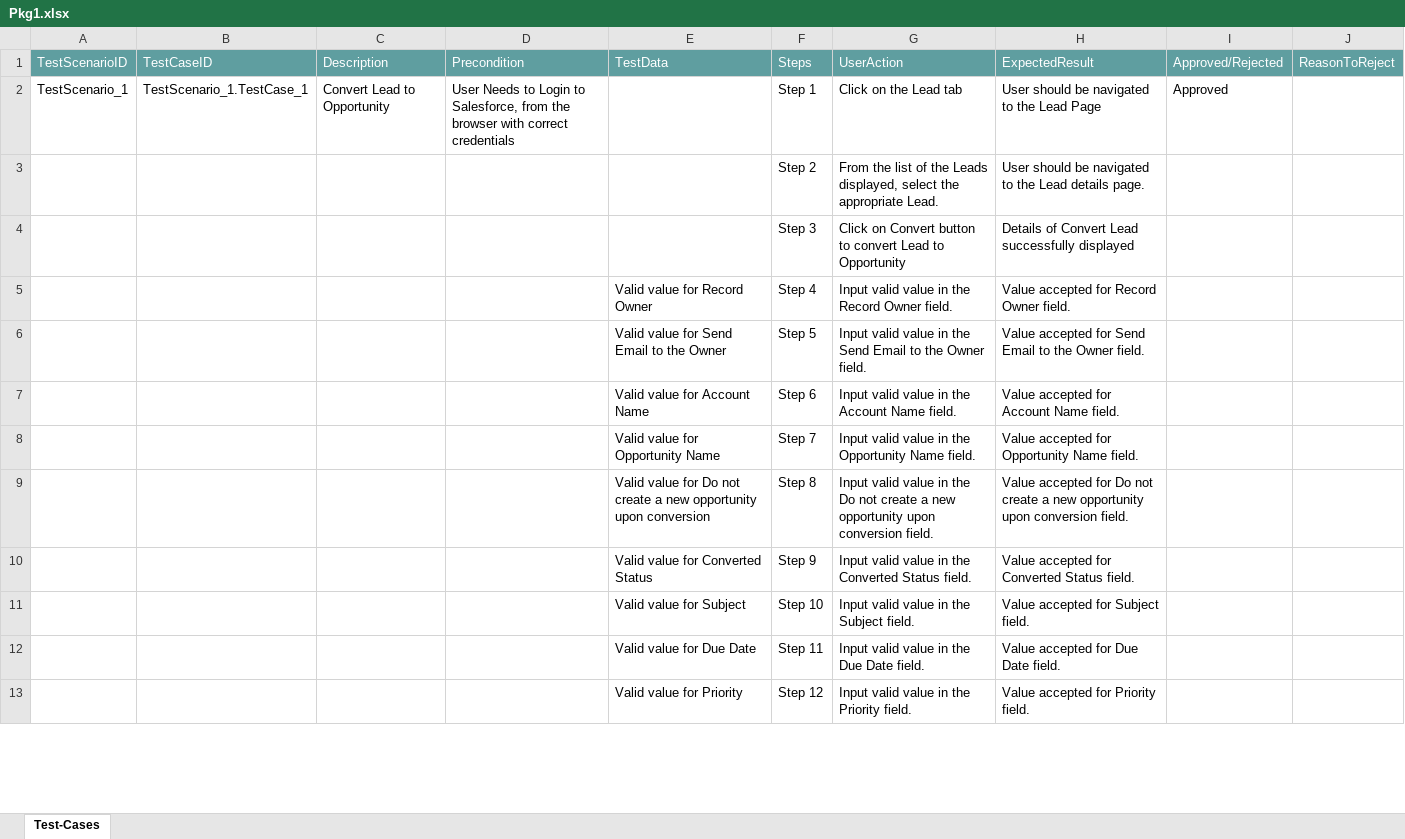
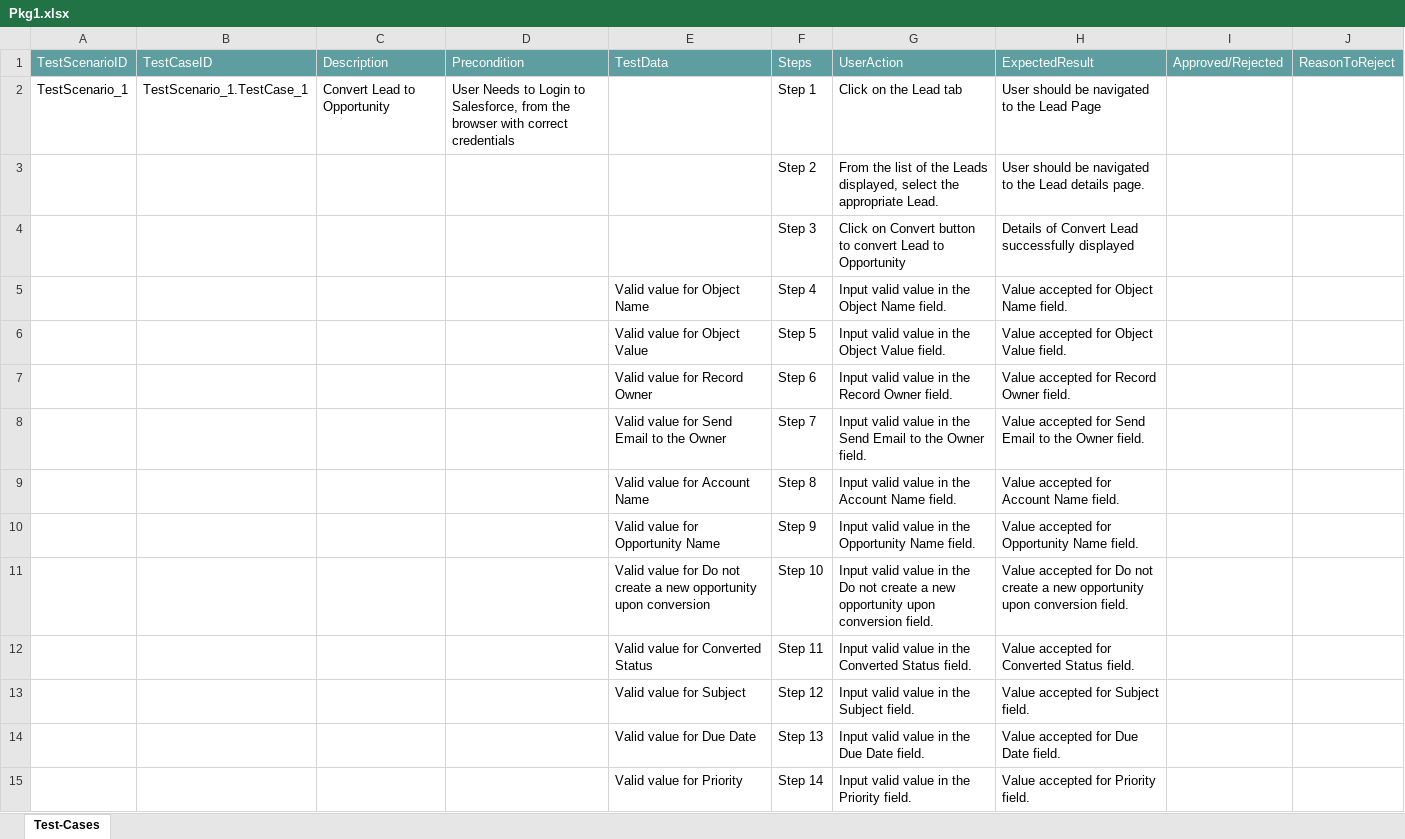
Before and after one commit to ShaikMohamedIrfan/ManasProject, an Excel workbook: Pkg1.xlsx, sheet Test-Cases, drawn as a sheet; only a part is shown; values as stored, in another font and other column widths than the file's, no borders; table styles not drawn; addresses are those after the commit; the diff covers the shown part only; the diff names each change by its address in the sheet, - before the commit and + after, or states it on an @@ line.

Commit message:
Initial Commit for Verification of Test cases

```diff
--- a/Pkg1.xlsx (sheet Test-Cases)
+++ b/Pkg1.xlsx (sheet Test-Cases)
-I2: Approved
+I2: (empty)
+row 5:  |  |  |  | Valid value for Object Name | Step 4 | Input valid value in the Object Name field. | Value accepted for Object Name field.
+row 6:  |  |  |  | Valid value for Object Value | Step 5 | Input valid value in the Object Value field. | Value accepted for Object Value field.
-F7: Step 4
+F7: Step 6
-F8: Step 5
+F8: Step 7
-F9: Step 6
+F9: Step 8
-F10: Step 7
+F10: Step 9
-F11: Step 8
+F11: Step 10
-F12: Step 9
+F12: Step 11
-F13: Step 10
+F13: Step 12
-F14: Step 11
+F14: Step 13
-F15: Step 12
+F15: Step 14
```
Also changed, not shown: 31 added rows and 6 edited cells elsewhere in this sheet.
